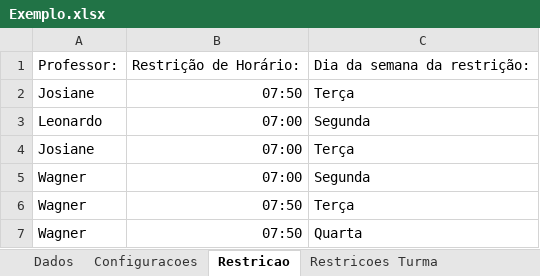
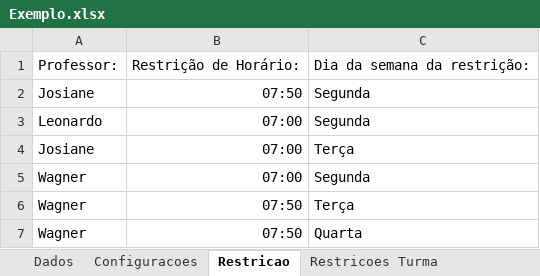
Before and after one commit to samuelterra22/Timing-Table-With-Graph-Coloring, an Excel workbook: instances/Exemplo.xlsx, sheet Restricao, drawn as a sheet; values as stored, in another font and other column widths than the file's, no borders; the diff names each change by its address in the sheet, - before the commit and + after, or states it on an @@ line.

```diff
--- a/instances/Exemplo.xlsx (sheet Restricao)
+++ b/instances/Exemplo.xlsx (sheet Restricao)
-C2: Terça
+C2: Segunda
```
Also changed, not shown: sheet Preferencias, 1 other file.
